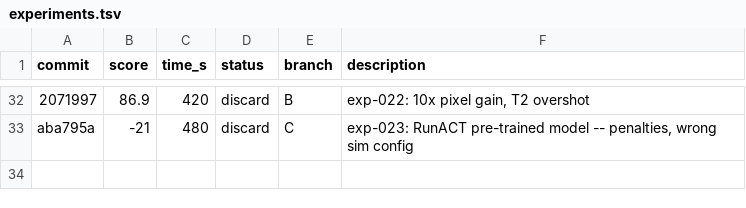
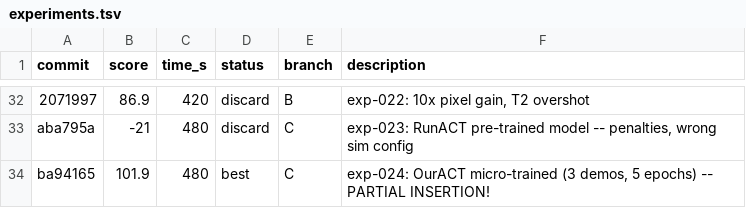
Before and after one commit to azigler/aic, a TSV file: experiments.tsv, drawn as a sheet; only a part is shown, gaps mark what is left out; the diff names each change by its address in the sheet, - before the commit and + after, or states it on an @@ line.

```diff
--- a/experiments.tsv
+++ b/experiments.tsv
+row 34: ba94165 | 101.9 | 480 | best | C | exp-024: OurACT micro-trained (3 demos, 5 epochs) -- PARTIAL INSERTION!
```
